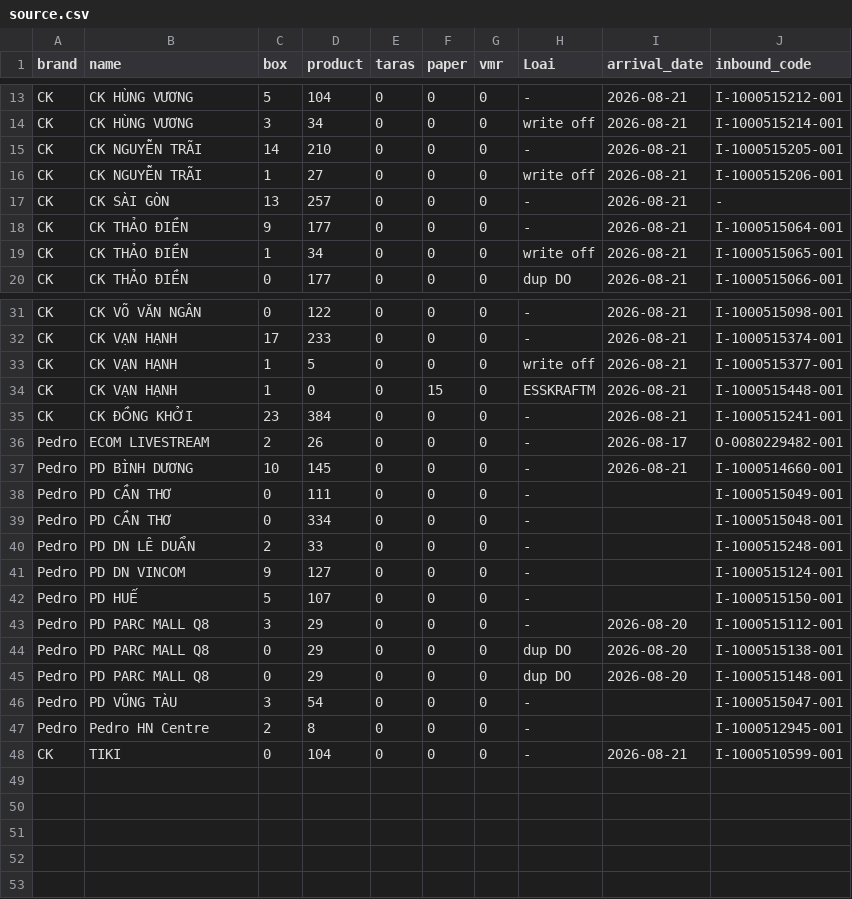
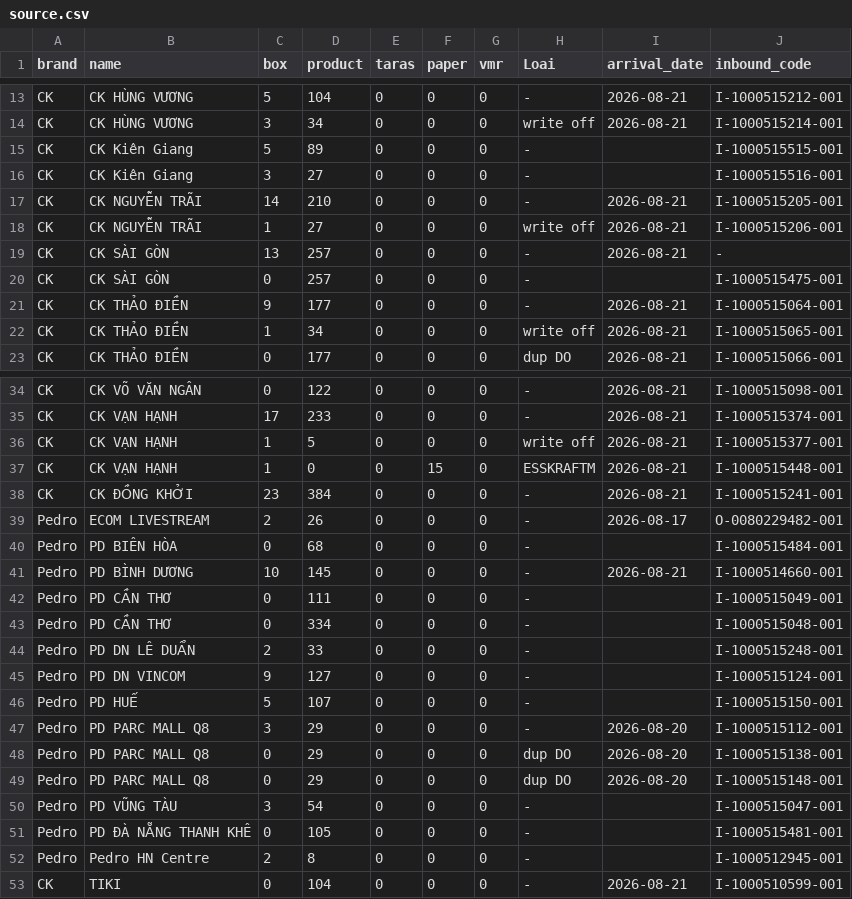
Before and after one commit to thuanmaison113-boop/newinbound, a CSV file: source.csv, drawn as a sheet; only a part is shown, gaps mark what is left out; the diff names each change by its address in the sheet, - before the commit and + after, or states it on an @@ line.

Commit message:
Update data 2026-08-21 13:46

```diff
--- a/source.csv
+++ b/source.csv
+row 15: CK | CK Kiên Giang | 5 | 89 | 0 | 0 | 0 | - |  | I-1000515515-001
+row 16: CK | CK Kiên Giang | 3 | 27 | 0 | 0 | 0 | - |  | I-1000515516-001
+row 20: CK | CK SÀI GÒN | 0 | 257 | 0 | 0 | 0 | - |  | I-1000515475-001
+row 40: Pedro | PD BIÊN HÒA | 0 | 68 | 0 | 0 | 0 | - |  | I-1000515484-001
+row 51: Pedro | PD ĐÀ NẴNG THANH KHÊ | 0 | 105 | 0 | 0 | 0 | - |  | I-1000515481-001
```
